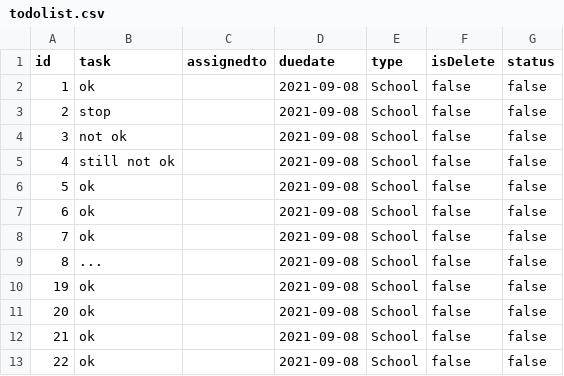
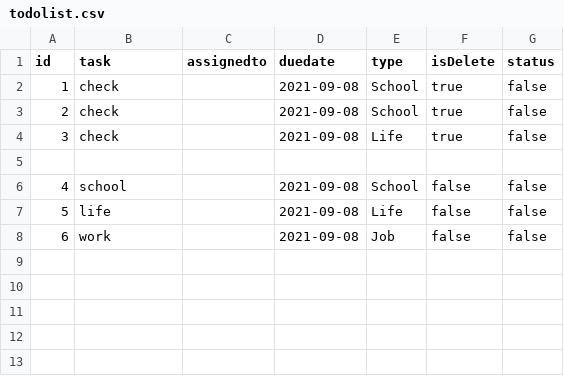
Before and after one commit to GENJVK/GENJVK.github.io, a CSV file: todolist.csv, drawn as a sheet.

```diff
--- a/todolist.csv
+++ b/todolist.csv
@@ -1,13 +1,8 @@
 id,task,assignedto,duedate,type,isDelete,status
-1,ok,,2021-09-08,School,false,false
-2,stop,,2021-09-08,School,false,false
-3,not ok,,2021-09-08,School,false,false
-4,still not ok,,2021-09-08,School,false,false
-5,ok,,2021-09-08,School,false,false
-6,ok,,2021-09-08,School,false,false
-7,ok,,2021-09-08,School,false,false
-8,...,,2021-09-08,School,false,false
-19,ok,,2021-09-08,School,false,false
-20,ok,,2021-09-08,School,false,false
-21,ok,,2021-09-08,School,false,false
-22,ok,,2021-09-08,School,false,false
+1,check,,2021-09-08,School,true,false
+2,check,,2021-09-08,School,true,false
+3,check,,2021-09-08,Life,true,false
+
+4,school,,2021-09-08,School,false,false
+5,life,,2021-09-08,Life,false,false
+6,work,,2021-09-08,Job,false,false
```
Also changed, not shown: 8 other files.
